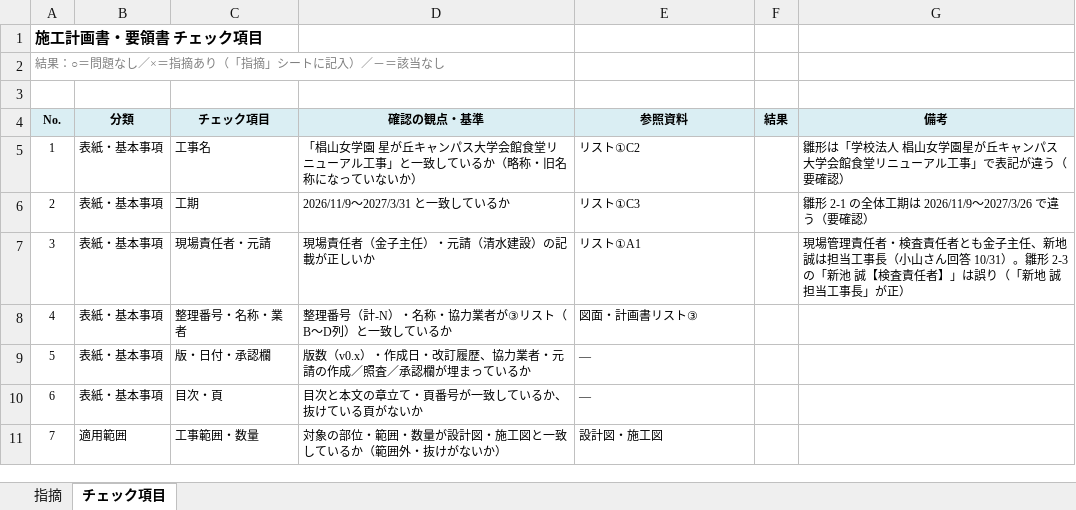
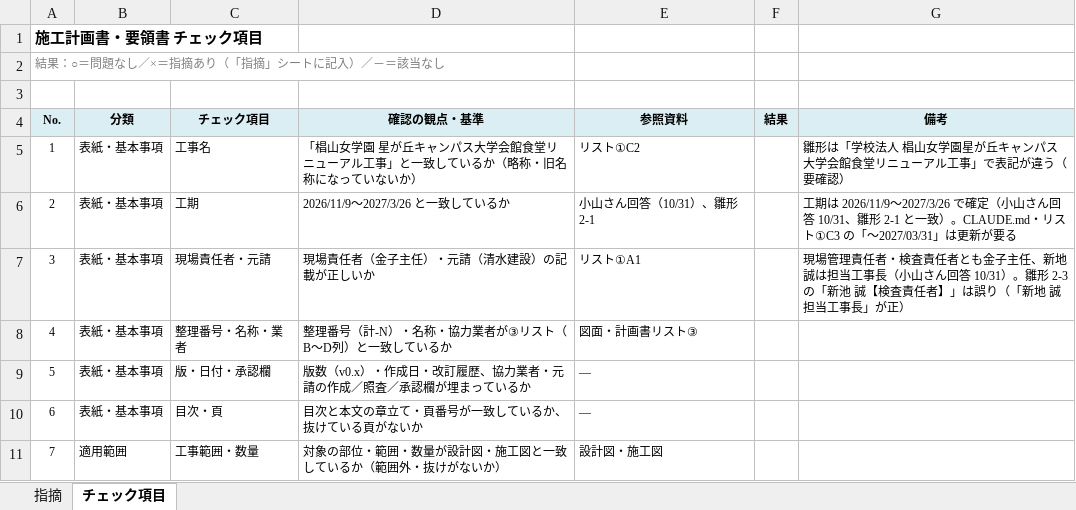
Before and after one commit to tutomukoyama1026-cpu/test-repo, an Excel workbook: 椙山改修/チェック/261031_総合施工計画書_チェック.xlsx, sheet チェック項目, drawn as a sheet; only a part is shown; values as stored, in another font and other column widths than the file's, no borders; the diff names each change by its address in the sheet, - before the commit and + after, or states it on an @@ line.

```diff
--- a/椙山改修/チェック/261031_総合施工計画書_チェック.xlsx (sheet チェック項目)
+++ b/椙山改修/チェック/261031_総合施工計画書_チェック.xlsx (sheet チェック項目)
-D6 (確認の観点・基準): 2026/11/9～2027/3/31 と一致しているか
+D6 (確認の観点・基準): 2026/11/9～2027/3/26 と一致しているか
-E6 (参照資料): リスト①C3
+E6 (参照資料): 小山さん回答（10/31）、雛形 2-1
-G6 (備考): 雛形 2-1 の全体工期は 2026/11/9～2027/3/26 で違う（要確認）
+G6 (備考): 工期は 2026/11/9～2027/3/26 で確定（小山さん回答 10/31、雛形 2-1 と一致）。CLAUDE.md・リスト①C3 の「～2027/03/31」は更新が要る
```
Also changed, not shown: sheet 指摘, 椙山改修/チェック/様式_計画書チェック.xlsx.
